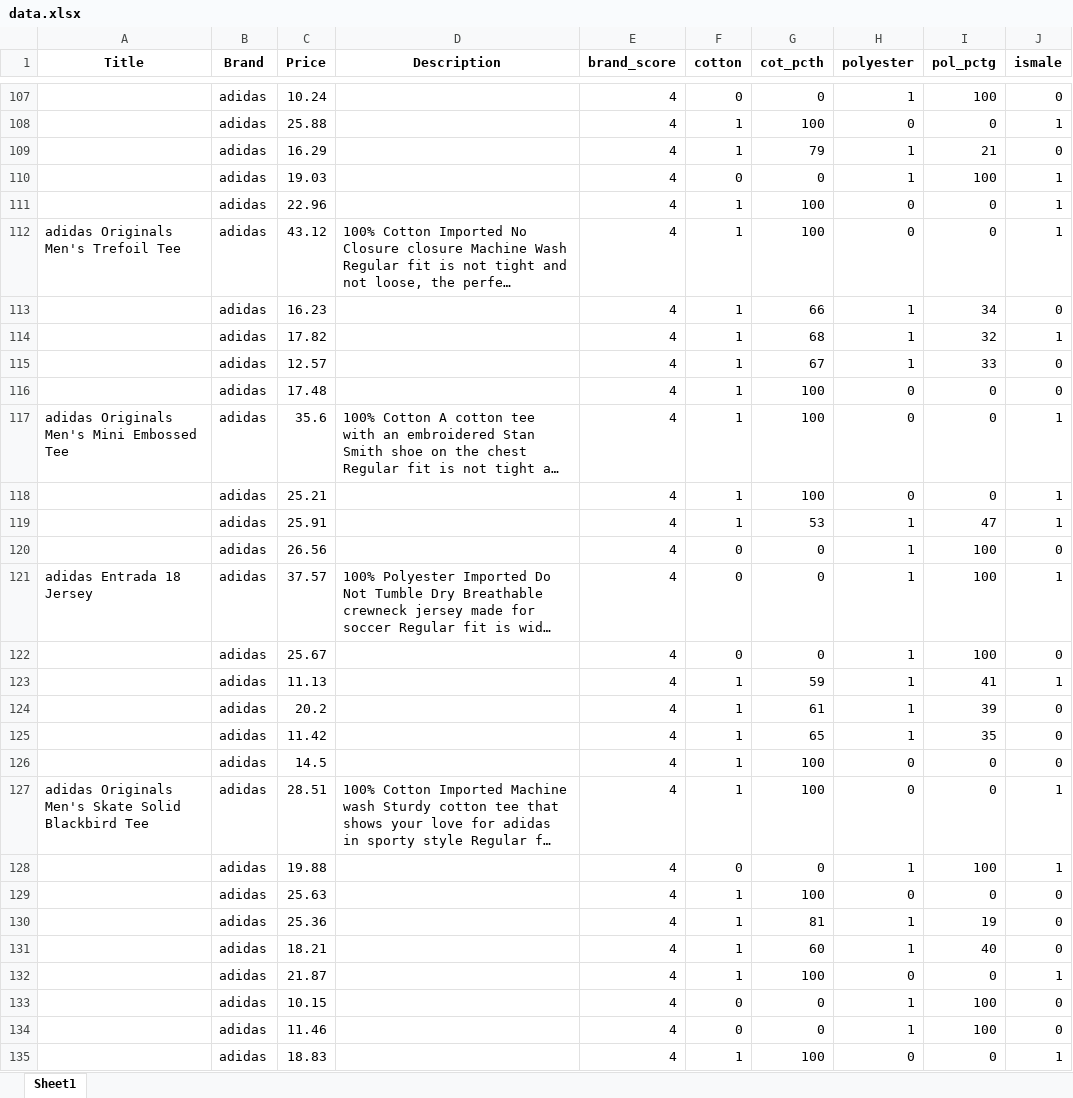
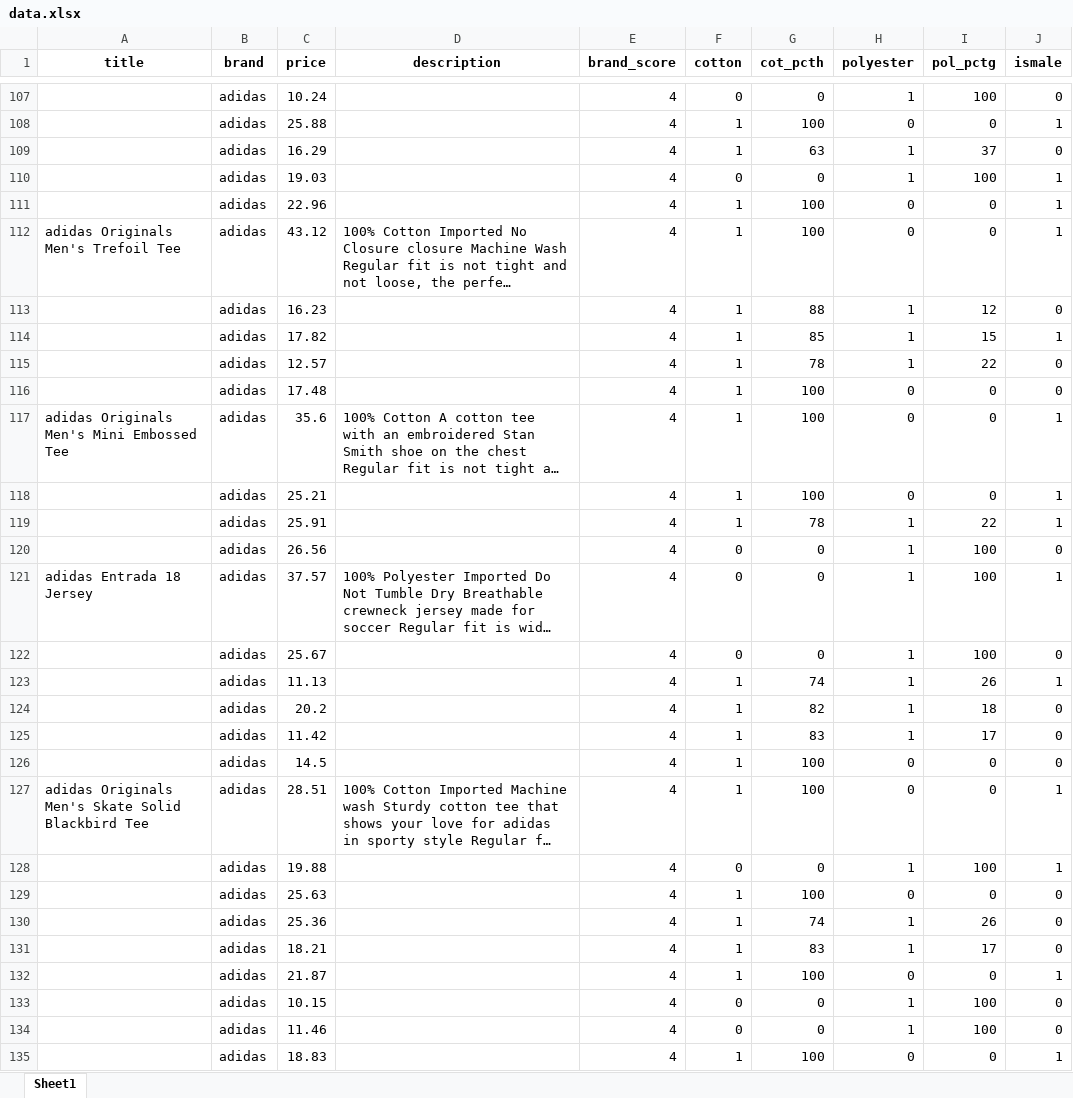
Before and after one commit to jacksgreen/itc-chrome-extension-backend, an Excel workbook: data.xlsx, sheet Sheet1, drawn as a sheet; only a part is shown, gaps mark what is left out; long unchanged cells end in …; values as stored, in another font and other column widths than the file's, no borders; the diff covers the shown part only; the diff names each change by its address in the sheet, - before the commit and + after, or states it on an @@ line.

```diff
--- a/data.xlsx (sheet Sheet1)
+++ b/data.xlsx (sheet Sheet1)
-A1: Title
+A1: title
-B1: Brand
+B1: brand
-C1: Price
+C1: price
-D1: Description
+D1: description
-G109 (cot_pcth): 79
+G109 (cot_pcth): 63
-I109 (pol_pctg): 21
+I109 (pol_pctg): 37
-G113 (cot_pcth): 66
+G113 (cot_pcth): 88
-I113 (pol_pctg): 34
+I113 (pol_pctg): 12
-G114 (cot_pcth): 68
+G114 (cot_pcth): 85
-I114 (pol_pctg): 32
+I114 (pol_pctg): 15
-G115 (cot_pcth): 67
+G115 (cot_pcth): 78
-I115 (pol_pctg): 33
+I115 (pol_pctg): 22
-G119 (cot_pcth): 53
+G119 (cot_pcth): 78
-I119 (pol_pctg): 47
+I119 (pol_pctg): 22
-G123 (cot_pcth): 59
+G123 (cot_pcth): 74
-I123 (pol_pctg): 41
+I123 (pol_pctg): 26
-G124 (cot_pcth): 61
+G124 (cot_pcth): 82
-I124 (pol_pctg): 39
+I124 (pol_pctg): 18
-G125 (cot_pcth): 65
+G125 (cot_pcth): 83
-I125 (pol_pctg): 35
+I125 (pol_pctg): 17
-G130 (cot_pcth): 81
+G130 (cot_pcth): 74
-I130 (pol_pctg): 19
+I130 (pol_pctg): 26
-G131 (cot_pcth): 60
+G131 (cot_pcth): 83
-I131 (pol_pctg): 40
+I131 (pol_pctg): 17
```
Also changed, not shown: 218 edited cells elsewhere in this sheet, 1 other file.
